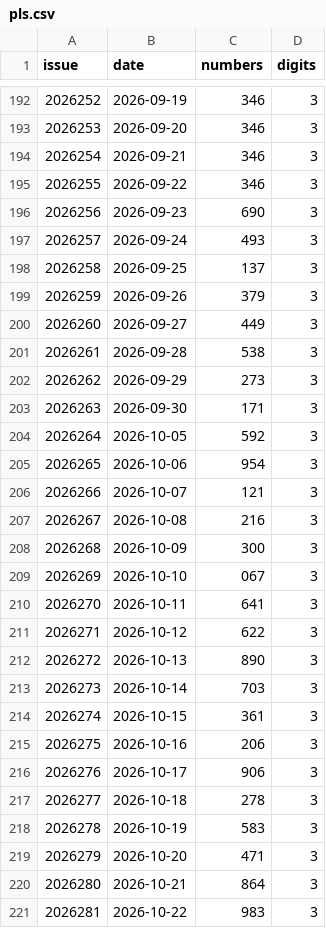
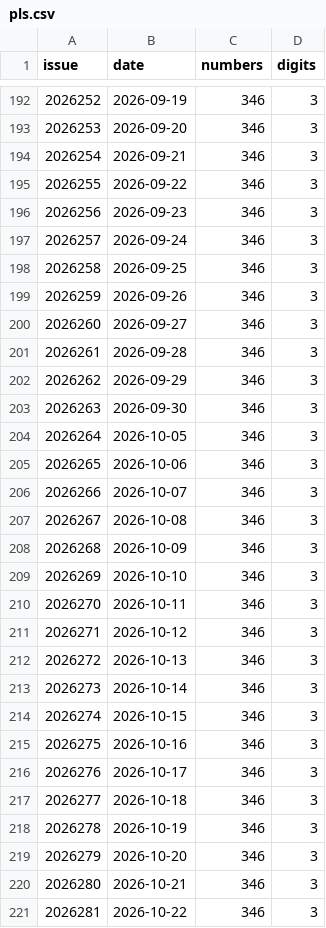
Before and after one commit to wzt0609/lottery-predictor, a CSV file: data_v2/pls.csv, drawn as a sheet; only a part is shown, gaps mark what is left out.

```diff
--- a/data_v2/pls.csv
+++ b/data_v2/pls.csv
@@ -195,27 +195,27 @@ issue,date,numbers,digits
 2026255,2026-09-22,346,3
-2026256,2026-09-23,690,3
-2026257,2026-09-24,493,3
-2026258,2026-09-25,137,3
-2026259,2026-09-26,379,3
-2026260,2026-09-27,449,3
-2026261,2026-09-28,538,3
-2026262,2026-09-29,273,3
-2026263,2026-09-30,171,3
-2026264,2026-10-05,592,3
-2026265,2026-10-06,954,3
-2026266,2026-10-07,121,3
-2026267,2026-10-08,216,3
-2026268,2026-10-09,300,3
-2026269,2026-10-10,067,3
-2026270,2026-10-11,641,3
-2026271,2026-10-12,622,3
-2026272,2026-10-13,890,3
-2026273,2026-10-14,703,3
-2026274,2026-10-15,361,3
-2026275,2026-10-16,206,3
-2026276,2026-10-17,906,3
-2026277,2026-10-18,278,3
-2026278,2026-10-19,583,3
-2026279,2026-10-20,471,3
-2026280,2026-10-21,864,3
-2026281,2026-10-22,983,3
+2026256,2026-09-23,346,3
+2026257,2026-09-24,346,3
+2026258,2026-09-25,346,3
+2026259,2026-09-26,346,3
+2026260,2026-09-27,346,3
+2026261,2026-09-28,346,3
+2026262,2026-09-29,346,3
+2026263,2026-09-30,346,3
+2026264,2026-10-05,346,3
+2026265,2026-10-06,346,3
+2026266,2026-10-07,346,3
+2026267,2026-10-08,346,3
+2026268,2026-10-09,346,3
+2026269,2026-10-10,346,3
+2026270,2026-10-11,346,3
+2026271,2026-10-12,346,3
+2026272,2026-10-13,346,3
+2026273,2026-10-14,346,3
+2026274,2026-10-15,346,3
+2026275,2026-10-16,346,3
+2026276,2026-10-17,346,3
+2026277,2026-10-18,346,3
+2026278,2026-10-19,346,3
+2026279,2026-10-20,346,3
+2026280,2026-10-21,346,3
+2026281,2026-10-22,346,3
```
Also changed, not shown: 6 other files.
